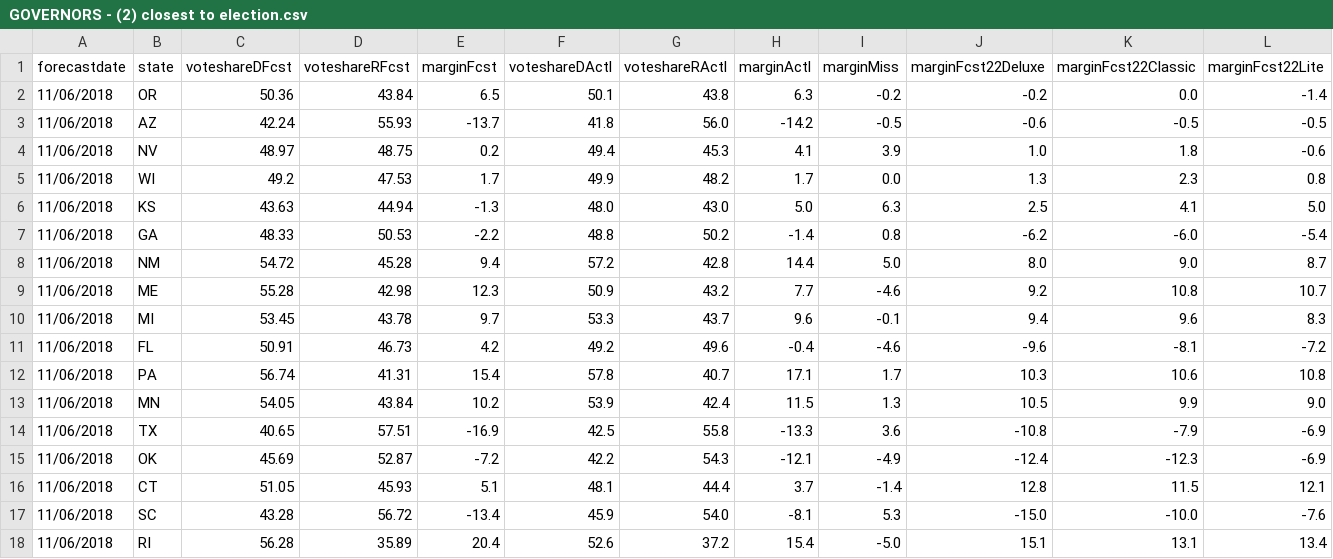
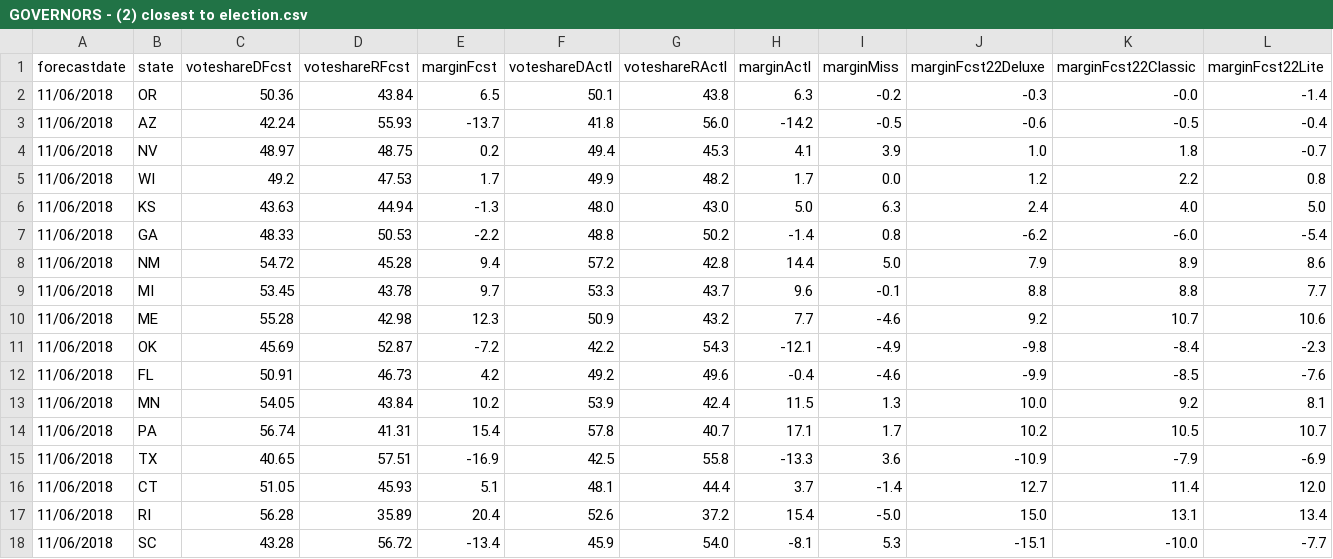
Before and after one commit to dcadata/fte2018, a CSV file: outputs/GOVERNORS - (2) closest to election.csv, drawn as a sheet; only a part is shown; the diff covers the shown part only.

```diff
--- a/outputs/GOVERNORS - (2) closest to election.csv
+++ b/outputs/GOVERNORS - (2) closest to election.csv
@@ -1,18 +1,18 @@
 forecastdate,state,voteshareDFcst,voteshareRFcst,marginFcst,voteshareDActl,voteshareRActl,marginActl,marginMiss,marginFcst22Deluxe,marginFcst22Classic,marginFcst22Lite
-11/06/2018,OR,50.36,43.84,6.5,50.1,43.8,6.3,-0.2,-0.2,0.0,-1.4
-11/06/2018,AZ,42.24,55.93,-13.7,41.8,56.0,-14.2,-0.5,-0.6,-0.5,-0.5
-11/06/2018,NV,48.97,48.75,0.2,49.4,45.3,4.1,3.9,1.0,1.8,-0.6
-11/06/2018,WI,49.2,47.53,1.7,49.9,48.2,1.7,0.0,1.3,2.3,0.8
-11/06/2018,KS,43.63,44.94,-1.3,48.0,43.0,5.0,6.3,2.5,4.1,5.0
+11/06/2018,OR,50.36,43.84,6.5,50.1,43.8,6.3,-0.2,-0.3,-0.0,-1.4
+11/06/2018,AZ,42.24,55.93,-13.7,41.8,56.0,-14.2,-0.5,-0.6,-0.5,-0.4
+11/06/2018,NV,48.97,48.75,0.2,49.4,45.3,4.1,3.9,1.0,1.8,-0.7
+11/06/2018,WI,49.2,47.53,1.7,49.9,48.2,1.7,0.0,1.2,2.2,0.8
+11/06/2018,KS,43.63,44.94,-1.3,48.0,43.0,5.0,6.3,2.4,4.0,5.0
 11/06/2018,GA,48.33,50.53,-2.2,48.8,50.2,-1.4,0.8,-6.2,-6.0,-5.4
-11/06/2018,NM,54.72,45.28,9.4,57.2,42.8,14.4,5.0,8.0,9.0,8.7
-11/06/2018,ME,55.28,42.98,12.3,50.9,43.2,7.7,-4.6,9.2,10.8,10.7
-11/06/2018,MI,53.45,43.78,9.7,53.3,43.7,9.6,-0.1,9.4,9.6,8.3
-11/06/2018,FL,50.91,46.73,4.2,49.2,49.6,-0.4,-4.6,-9.6,-8.1,-7.2
-11/06/2018,PA,56.74,41.31,15.4,57.8,40.7,17.1,1.7,10.3,10.6,10.8
-11/06/2018,MN,54.05,43.84,10.2,53.9,42.4,11.5,1.3,10.5,9.9,9.0
-11/06/2018,TX,40.65,57.51,-16.9,42.5,55.8,-13.3,3.6,-10.8,-7.9,-6.9
-11/06/2018,OK,45.69,52.87,-7.2,42.2,54.3,-12.1,-4.9,-12.4,-12.3,-6.9
-11/06/2018,CT,51.05,45.93,5.1,48.1,44.4,3.7,-1.4,12.8,11.5,12.1
-11/06/2018,SC,43.28,56.72,-13.4,45.9,54.0,-8.1,5.3,-15.0,-10.0,-7.6
-11/06/2018,RI,56.28,35.89,20.4,52.6,37.2,15.4,-5.0,15.1,13.1,13.4
+11/06/2018,NM,54.72,45.28,9.4,57.2,42.8,14.4,5.0,7.9,8.9,8.6
+11/06/2018,MI,53.45,43.78,9.7,53.3,43.7,9.6,-0.1,8.8,8.8,7.7
+11/06/2018,ME,55.28,42.98,12.3,50.9,43.2,7.7,-4.6,9.2,10.7,10.6
+11/06/2018,OK,45.69,52.87,-7.2,42.2,54.3,-12.1,-4.9,-9.8,-8.4,-2.3
+11/06/2018,FL,50.91,46.73,4.2,49.2,49.6,-0.4,-4.6,-9.9,-8.5,-7.6
+11/06/2018,MN,54.05,43.84,10.2,53.9,42.4,11.5,1.3,10.0,9.2,8.1
+11/06/2018,PA,56.74,41.31,15.4,57.8,40.7,17.1,1.7,10.2,10.5,10.7
+11/06/2018,TX,40.65,57.51,-16.9,42.5,55.8,-13.3,3.6,-10.9,-7.9,-6.9
+11/06/2018,CT,51.05,45.93,5.1,48.1,44.4,3.7,-1.4,12.7,11.4,12.0
+11/06/2018,RI,56.28,35.89,20.4,52.6,37.2,15.4,-5.0,15.0,13.1,13.4
+11/06/2018,SC,43.28,56.72,-13.4,45.9,54.0,-8.1,5.3,-15.1,-10.0,-7.7
```
Also changed, not shown: 44 edited cells elsewhere in this file, outputs/GOVERNORS - (1) this day in 2018.csv, outputs/SENATE - (1) this day in 2018.csv, 1 other file.
